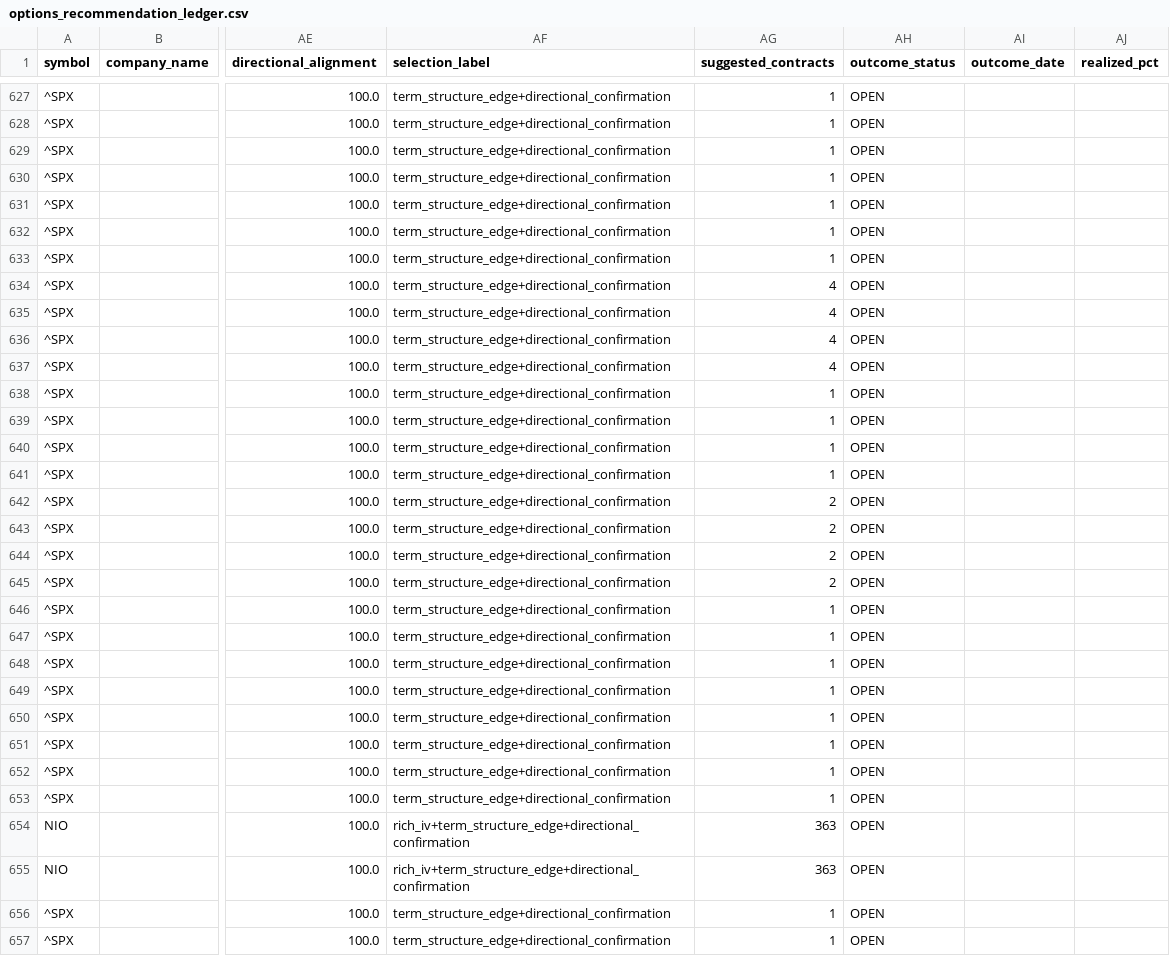
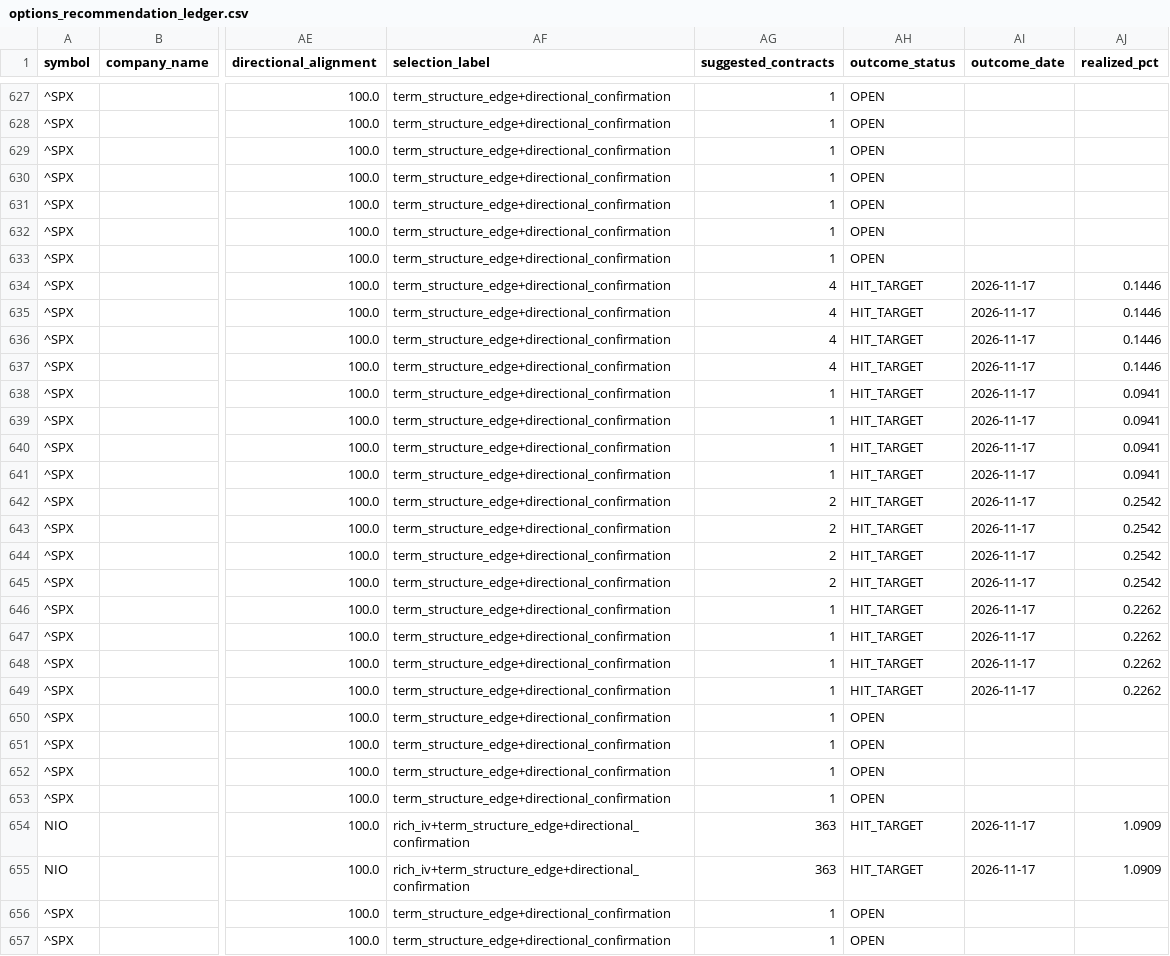
Before and after one commit to coop1st/options-trading-pipeline, a CSV file: data/github_sync/options_ledger/options_recommendation_ledger.csv, drawn as a sheet; only a part is shown, gaps mark what is left out; the diff covers the shown part only; the diff names each change by its address in the sheet, - before the commit and + after, or states it on an @@ line.

```diff
--- a/data/github_sync/options_ledger/options_recommendation_ledger.csv
+++ b/data/github_sync/options_ledger/options_recommendation_ledger.csv
-AH634:AH649 (outcome_status): OPEN
+AH634:AH649 (outcome_status): HIT_TARGET
-AI634:AI649 (outcome_date): (empty)
+AI634:AI649 (outcome_date): 2026-11-17
-AJ634:AJ637 (realized_pct): (empty)
+AJ634:AJ637 (realized_pct): 0.1446
-AJ638:AJ641 (realized_pct): (empty)
+AJ638:AJ641 (realized_pct): 0.0941
-AJ642:AJ645 (realized_pct): (empty)
+AJ642:AJ645 (realized_pct): 0.2542
-AJ646:AJ649 (realized_pct): (empty)
+AJ646:AJ649 (realized_pct): 0.2262
-AH654:AH655 (outcome_status): OPEN
+AH654:AH655 (outcome_status): HIT_TARGET
-AI654:AI655 (outcome_date): (empty)
+AI654:AI655 (outcome_date): 2026-11-17
-AJ654:AJ655 (realized_pct): (empty)
+AJ654:AJ655 (realized_pct): 1.0909
```
Also changed, not shown: 138 edited cells elsewhere in this file.
